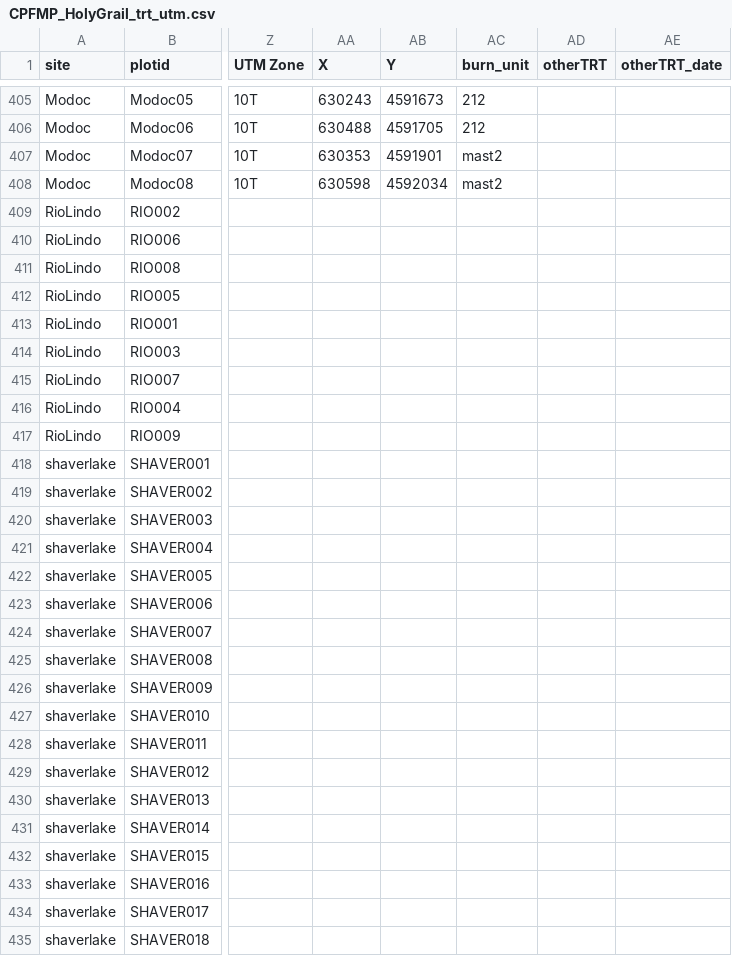
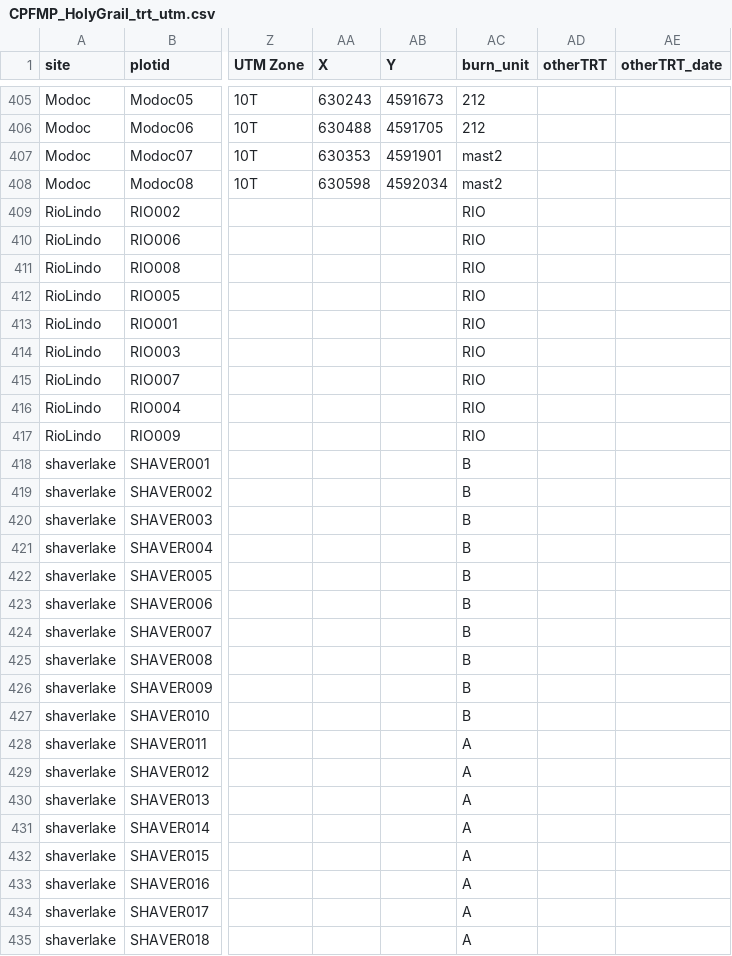
Before and after one commit to agrupenhoff/RX_Fire_Monitoring, a CSV file: HolyGrail/data/raw/CPFMP_HolyGrail_trt_utm.csv, drawn as a sheet; only a part is shown, gaps mark what is left out; the diff covers the shown part only; the diff names each change by its address in the sheet, - before the commit and + after, or states it on an @@ line.

```diff
--- a/HolyGrail/data/raw/CPFMP_HolyGrail_trt_utm.csv
+++ b/HolyGrail/data/raw/CPFMP_HolyGrail_trt_utm.csv
-AC409:AC417 (burn_unit): (empty)
+AC409:AC417 (burn_unit): RIO
-AC418:AC427 (burn_unit): (empty)
+AC418:AC427 (burn_unit): B
-AC428:AC435 (burn_unit): (empty)
+AC428:AC435 (burn_unit): A
```
Also changed, not shown: 98 edited cells elsewhere in this file, SiteLocation/Springs_Fire/data/clean/Springs_trt.csv, 8 other files.
